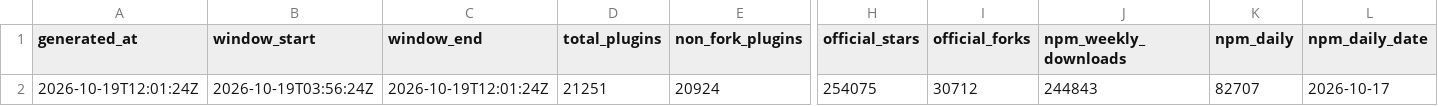
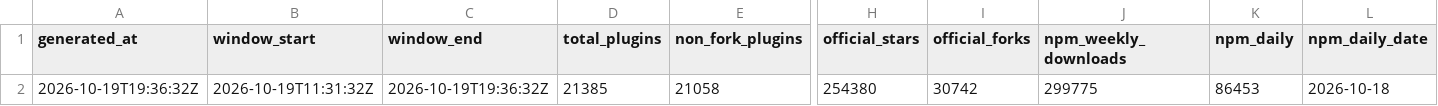
Before and after one commit to dsh-pulse/dsh-daily-pulse, a CSV file: reports/data/latest.csv, drawn as a sheet; only a part is shown, gaps mark what is left out; the diff covers the shown part only; the diff names each change by its address in the sheet, - before the commit and + after, or states it on an @@ line.

```diff
--- a/reports/data/latest.csv
+++ b/reports/data/latest.csv
-A2 (generated_at): 2026-10-19T12:01:24Z
+A2 (generated_at): 2026-10-19T19:36:32Z
-B2 (window_start): 2026-10-19T03:56:24Z
+B2 (window_start): 2026-10-19T11:31:32Z
-C2 (window_end): 2026-10-19T12:01:24Z
+C2 (window_end): 2026-10-19T19:36:32Z
-D2 (total_plugins): 21251
+D2 (total_plugins): 21385
-E2 (non_fork_plugins): 20924
+E2 (non_fork_plugins): 21058
-H2 (official_stars): 254075
+H2 (official_stars): 254380
-I2 (official_forks): 30712
+I2 (official_forks): 30742
-J2 (npm_weekly_downloads): 244843
+J2 (npm_weekly_downloads): 299775
-K2 (npm_daily): 82707
+K2 (npm_daily): 86453
-L2 (npm_daily_date): 2026-10-17
+L2 (npm_daily_date): 2026-10-18
```
Also changed, not shown: 4 edited cells elsewhere in this file, reports/data/active-board.csv, reports/data/category-boards.csv, 16 other files.
